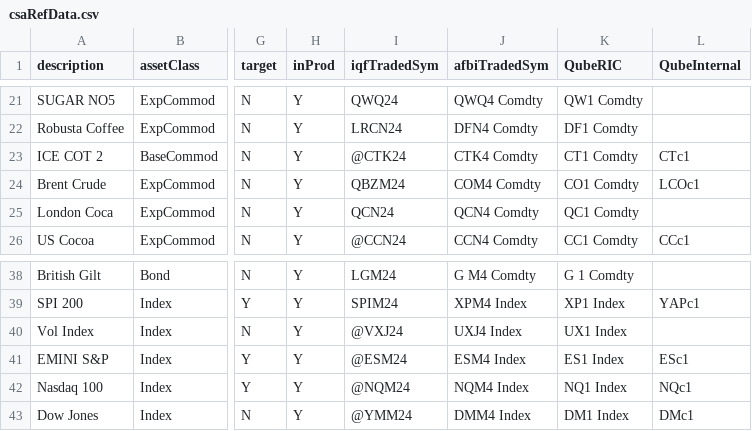
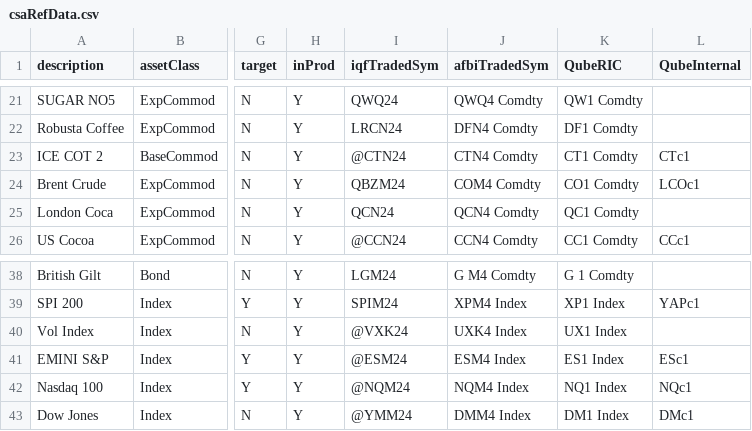
Before and after one commit to Matthew-Ramanah/csaProd, a CSV file: csaRefData.csv, drawn as a sheet; only a part is shown, gaps mark what is left out; the diff names each change by its address in the sheet, - before the commit and + after, or states it on an @@ line.

```diff
--- a/csaRefData.csv
+++ b/csaRefData.csv
-I23 (iqfTradedSym): @CTK24
+I23 (iqfTradedSym): @CTN24
-J23 (afbiTradedSym): CTK4 Comdty
+J23 (afbiTradedSym): CTN4 Comdty
-I40 (iqfTradedSym): @VXJ24
+I40 (iqfTradedSym): @VXK24
-J40 (afbiTradedSym): UXJ4 Index
+J40 (afbiTradedSym): UXK4 Index
```
Also changed, not shown: 8 other files.
